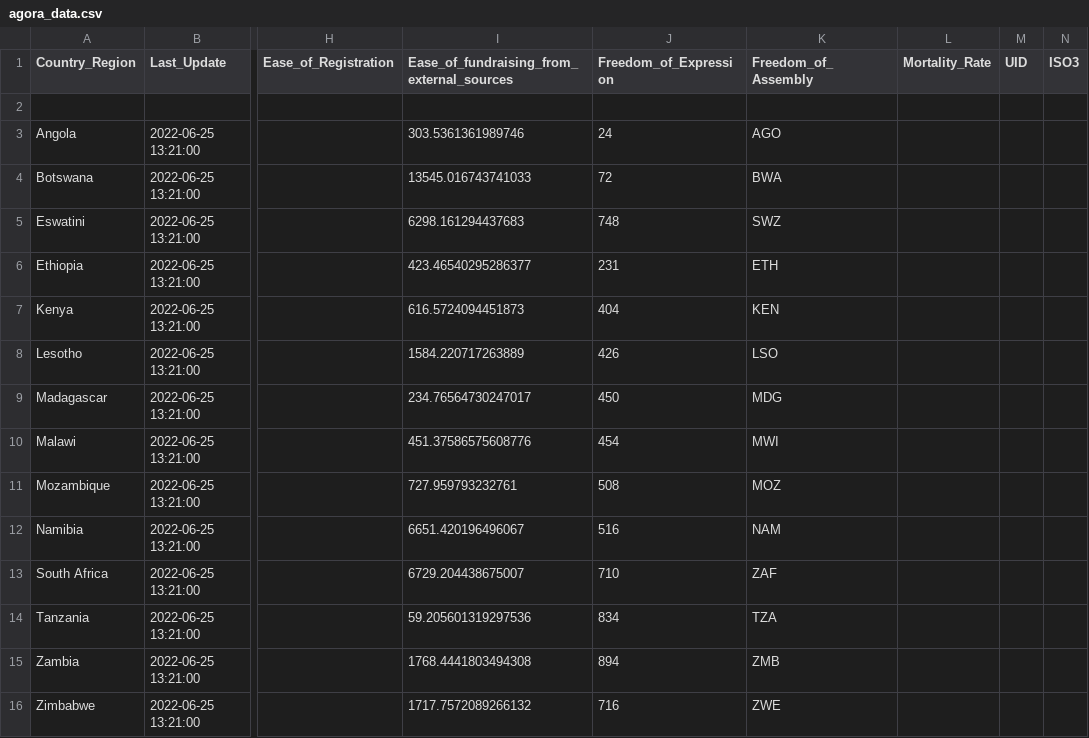
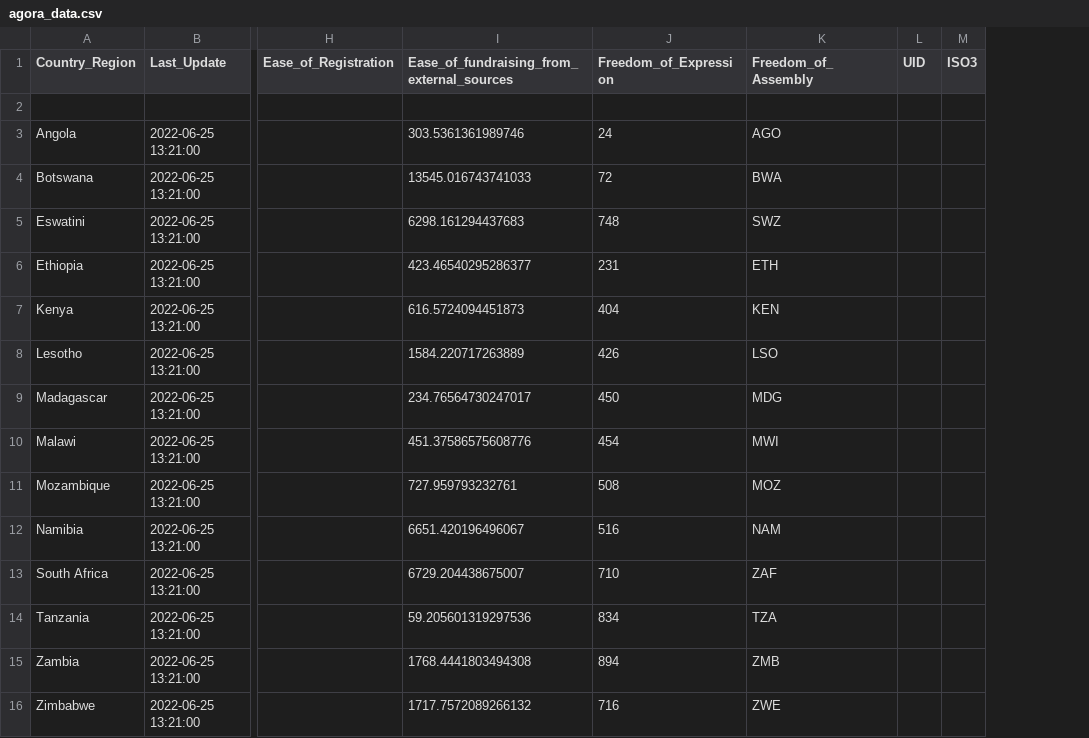
Before and after one commit to SIVIO-Institute/Agora-Data, a CSV file: agora_data.csv, drawn as a sheet; only a part is shown, gaps mark what is left out; the diff names each change by its address in the sheet, - before the commit and + after, or states it on an @@ line.

Commit message:
Update agora_data.csv

```diff
--- a/agora_data.csv
+++ b/agora_data.csv
-column L (Mortality_Rate), empty
```
